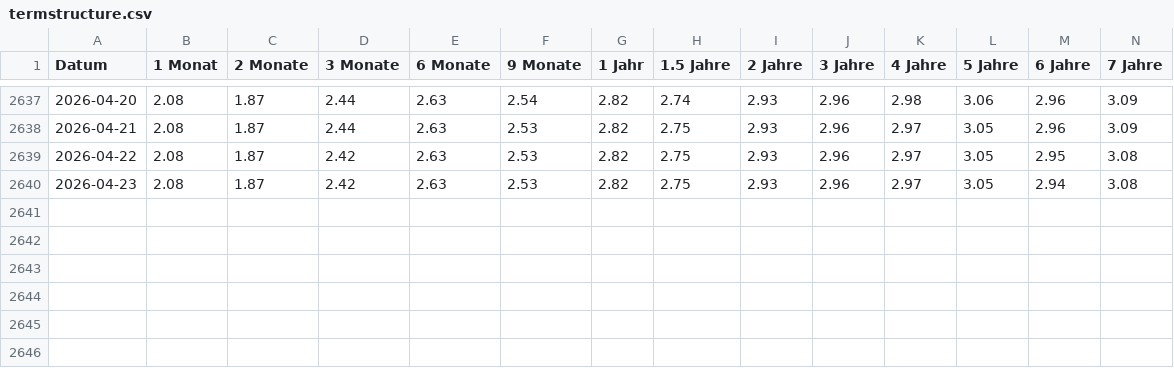
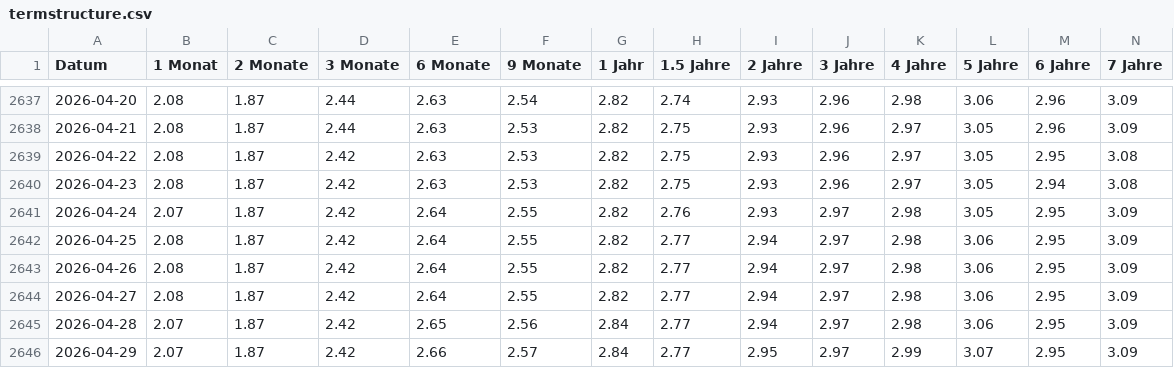
Before and after one commit to alexanderbmatthies/KritischeAnlegerDe_TermStructureDevelopment, a CSV file: termstructure.csv, drawn as a sheet; only a part is shown, gaps mark what is left out; rows hold the shown columns only; the diff names each change by its address in the sheet, - before the commit and + after, or states it on an @@ line.

```diff
--- a/termstructure.csv
+++ b/termstructure.csv
+row 2641: 2026-04-24 | 2.07 | 1.87 | 2.42 | 2.64 | 2.55 | 2.82 | 2.76 | 2.93 | 2.97 | 2.98 | 3.05 | 2.95 | 3.09
+row 2642: 2026-04-25 | 2.08 | 1.87 | 2.42 | 2.64 | 2.55 | 2.82 | 2.77 | 2.94 | 2.97 | 2.98 | 3.06 | 2.95 | 3.09
+row 2643: 2026-04-26 | 2.08 | 1.87 | 2.42 | 2.64 | 2.55 | 2.82 | 2.77 | 2.94 | 2.97 | 2.98 | 3.06 | 2.95 | 3.09
+row 2644: 2026-04-27 | 2.08 | 1.87 | 2.42 | 2.64 | 2.55 | 2.82 | 2.77 | 2.94 | 2.97 | 2.98 | 3.06 | 2.95 | 3.09
+row 2645: 2026-04-28 | 2.07 | 1.87 | 2.42 | 2.65 | 2.56 | 2.84 | 2.77 | 2.94 | 2.97 | 2.98 | 3.06 | 2.95 | 3.09
+row 2646: 2026-04-29 | 2.07 | 1.87 | 2.42 | 2.66 | 2.57 | 2.84 | 2.77 | 2.95 | 2.97 | 2.99 | 3.07 | 2.95 | 3.09
```
Also changed, not shown: 2 other files.
